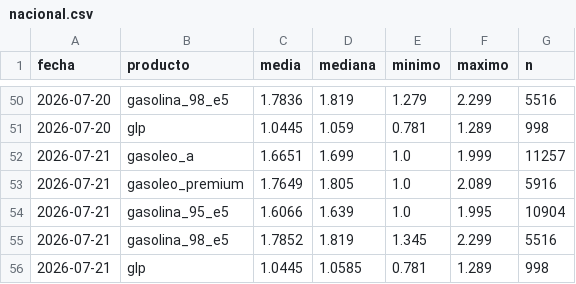
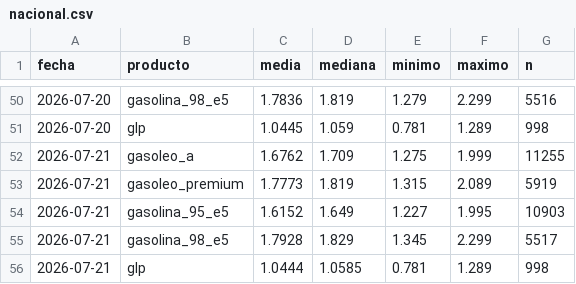
Before and after one commit to IvanAraque/precios-carburantes, a CSV file: docs/data/nacional.csv, drawn as a sheet; only a part is shown, gaps mark what is left out.

```diff
--- a/docs/data/nacional.csv
+++ b/docs/data/nacional.csv
@@ -51,6 +51,6 @@ fecha,producto,media,mediana,minimo,maximo,n
 2026-07-20,glp,1.0445,1.059,0.781,1.289,998
-2026-07-21,gasoleo_a,1.6651,1.699,1.0,1.999,11257
-2026-07-21,gasoleo_premium,1.7649,1.805,1.0,2.089,5916
-2026-07-21,gasolina_95_e5,1.6066,1.639,1.0,1.995,10904
-2026-07-21,gasolina_98_e5,1.7852,1.819,1.345,2.299,5516
-2026-07-21,glp,1.0445,1.0585,0.781,1.289,998
+2026-07-21,gasoleo_a,1.6762,1.709,1.275,1.999,11255
+2026-07-21,gasoleo_premium,1.7773,1.819,1.315,2.089,5919
+2026-07-21,gasolina_95_e5,1.6152,1.649,1.227,1.995,10903
+2026-07-21,gasolina_98_e5,1.7928,1.829,1.345,2.299,5517
+2026-07-21,glp,1.0444,1.0585,0.781,1.289,998
```
Also changed, not shown: docs/data/marcas.csv, docs/data/provincias.csv, 2 other files.
